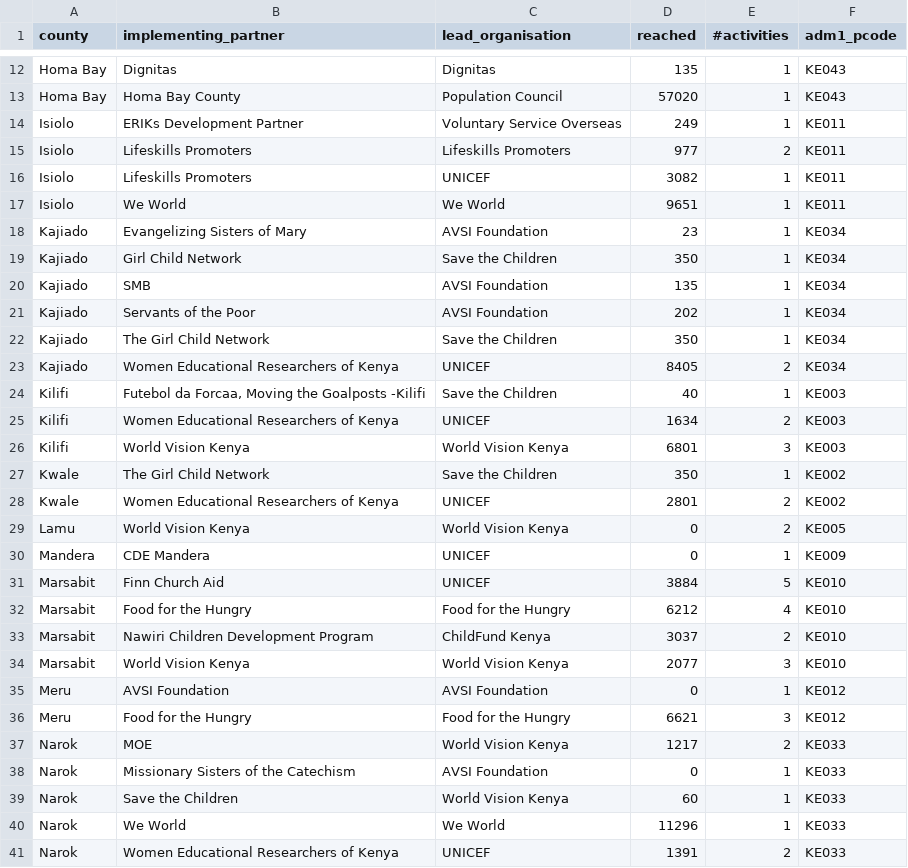
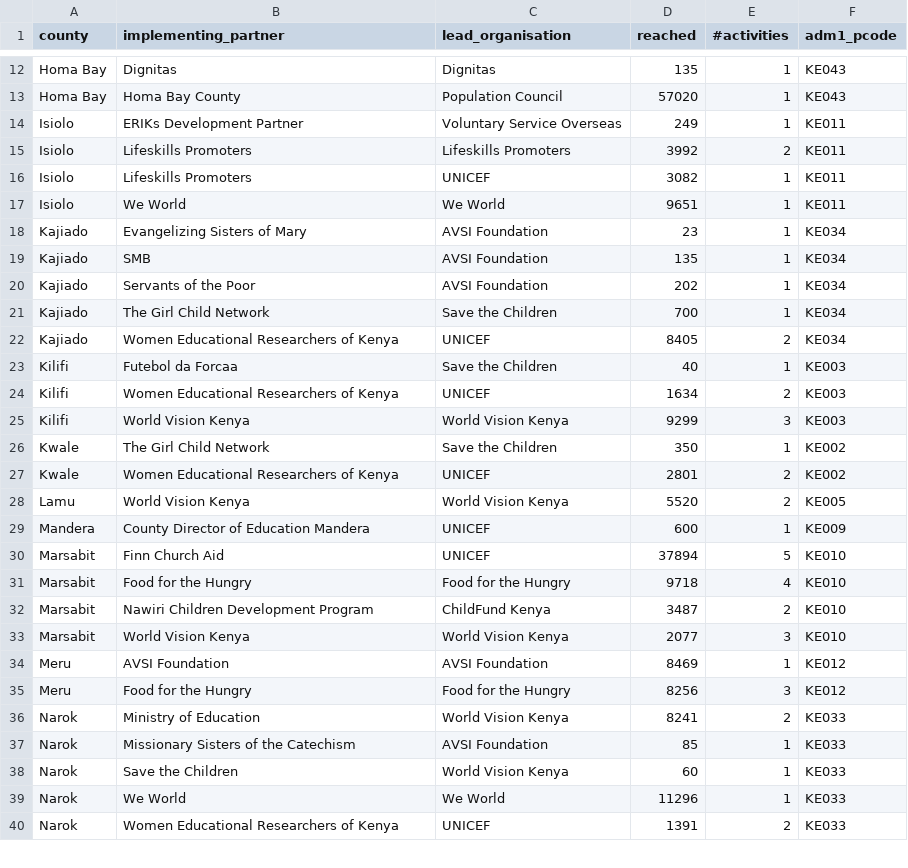
Before and after one commit to kenya-eie-wg/eie_wg_5ws, a CSV file: data/breakdown_by_county_partner.csv, drawn as a sheet; only a part is shown, gaps mark what is left out; the diff covers the shown part only.

```diff
--- a/data/breakdown_by_county_partner.csv
+++ b/data/breakdown_by_county_partner.csv
@@ -14,3 +14,3 @@ Homa Bay,Homa Bay County,Population Council,57020,1,KE043
 Isiolo,ERIKs Development Partner,Voluntary Service Overseas,249,1,KE011
-Isiolo,Lifeskills Promoters,Lifeskills Promoters,977,2,KE011
+Isiolo,Lifeskills Promoters,Lifeskills Promoters,3992,2,KE011
 Isiolo,Lifeskills Promoters,UNICEF,3082,1,KE011
@@ -18,22 +18,21 @@ Isiolo,We World,We World,9651,1,KE011
 Kajiado,Evangelizing Sisters of Mary,AVSI Foundation,23,1,KE034
-Kajiado,Girl Child Network,Save the Children,350,1,KE034
 Kajiado,SMB,AVSI Foundation,135,1,KE034
 Kajiado,Servants of the Poor,AVSI Foundation,202,1,KE034
-Kajiado,The Girl Child Network,Save the Children,350,1,KE034
+Kajiado,The Girl Child Network,Save the Children,700,1,KE034
 Kajiado,Women Educational Researchers of Kenya,UNICEF,8405,2,KE034
-Kilifi,"Futebol da Forcaa, Moving the Goalposts -Kilifi",Save the Children,40,1,KE003
+Kilifi,Futebol da Forcaa,Save the Children,40,1,KE003
 Kilifi,Women Educational Researchers of Kenya,UNICEF,1634,2,KE003
-Kilifi,World Vision Kenya,World Vision Kenya,6801,3,KE003
+Kilifi,World Vision Kenya,World Vision Kenya,9299,3,KE003
 Kwale,The Girl Child Network,Save the Children,350,1,KE002
 Kwale,Women Educational Researchers of Kenya,UNICEF,2801,2,KE002
-Lamu,World Vision Kenya,World Vision Kenya,0,2,KE005
-Mandera,CDE Mandera,UNICEF,0,1,KE009
-Marsabit,Finn Church Aid,UNICEF,3884,5,KE010
-Marsabit,Food for the Hungry,Food for the Hungry,6212,4,KE010
-Marsabit,Nawiri Children Development Program,ChildFund Kenya,3037,2,KE010
+Lamu,World Vision Kenya,World Vision Kenya,5520,2,KE005
+Mandera,County Director of Education Mandera,UNICEF,600,1,KE009
+Marsabit,Finn Church Aid,UNICEF,37894,5,KE010
+Marsabit,Food for the Hungry,Food for the Hungry,9718,4,KE010
+Marsabit,Nawiri Children Development Program,ChildFund Kenya,3487,2,KE010
 Marsabit,World Vision Kenya,World Vision Kenya,2077,3,KE010
-Meru,AVSI Foundation,AVSI Foundation,0,1,KE012
-Meru,Food for the Hungry,Food for the Hungry,6621,3,KE012
-Narok,MOE,World Vision Kenya,1217,2,KE033
-Narok,Missionary Sisters of the Catechism,AVSI Foundation,0,1,KE033
+Meru,AVSI Foundation,AVSI Foundation,8469,1,KE012
+Meru,Food for the Hungry,Food for the Hungry,8256,3,KE012
+Narok,Ministry of Education,World Vision Kenya,8241,2,KE033
+Narok,Missionary Sisters of the Catechism,AVSI Foundation,85,1,KE033
 Narok,Save the Children,World Vision Kenya,60,1,KE033
```
Also changed, not shown: 9 edited cells elsewhere in this file, data/eie_5ws.csv, data/partner_list_counties.csv, 3 other files.
